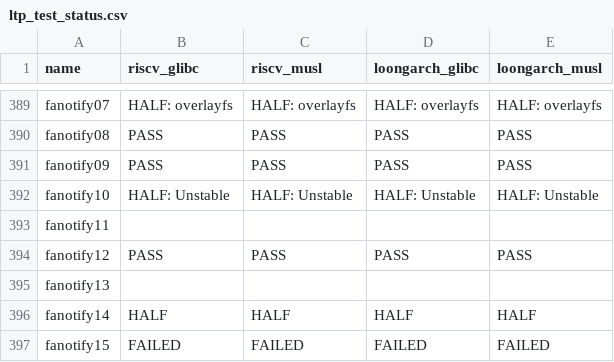
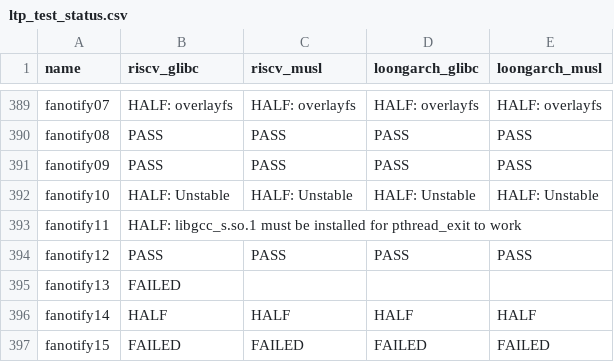
Before and after one commit to LRache/KernelX-testsuit, a CSV file: testsuit-for-oskernel/ltp_test_status.csv, drawn as a sheet; only a part is shown, gaps mark what is left out; the diff covers the shown part only.

```diff
--- a/testsuit-for-oskernel/ltp_test_status.csv
+++ b/testsuit-for-oskernel/ltp_test_status.csv
@@ -392,5 +392,5 @@ fanotify09,PASS,PASS,PASS,PASS
 fanotify10,HALF: Unstable,HALF: Unstable,HALF: Unstable,HALF: Unstable
-fanotify11,,,,
+fanotify11,HALF: libgcc_s.so.1 must be installed for pthread_exit to work,,,
 fanotify12,PASS,PASS,PASS,PASS
-fanotify13,,,,
+fanotify13,FAILED,,,
 fanotify14,HALF,HALF,HALF,HALF
```
Also changed, not shown: 125 edited cells elsewhere in this file.
